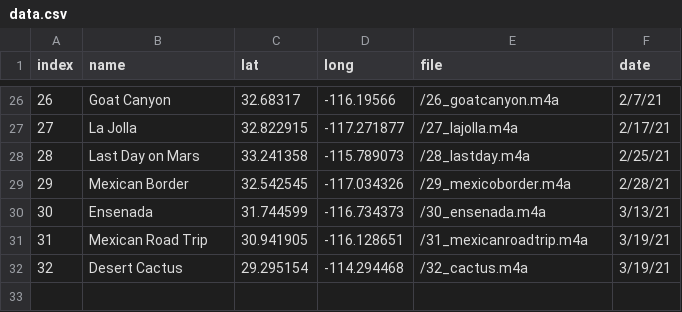
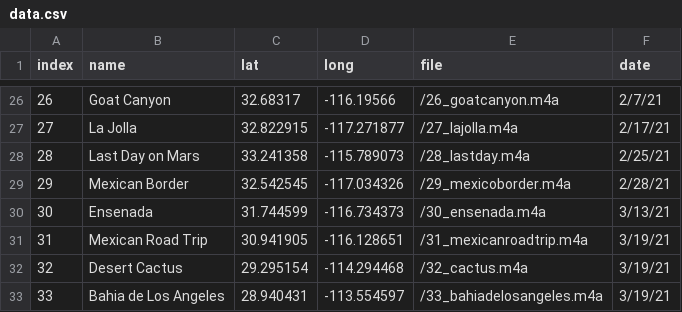
Before and after one commit to evandenmark/CocoaStorymap, a CSV file: data.csv, drawn as a sheet; only a part is shown, gaps mark what is left out; the diff names each change by its address in the sheet, - before the commit and + after, or states it on an @@ line.

Commit message:
cactus

```diff
--- a/data.csv
+++ b/data.csv
+row 33: 33 | Bahia de Los Angeles | 28.940431 | -113.554597 | /33_bahiadelosangeles.m4a | 3/19/21
```
